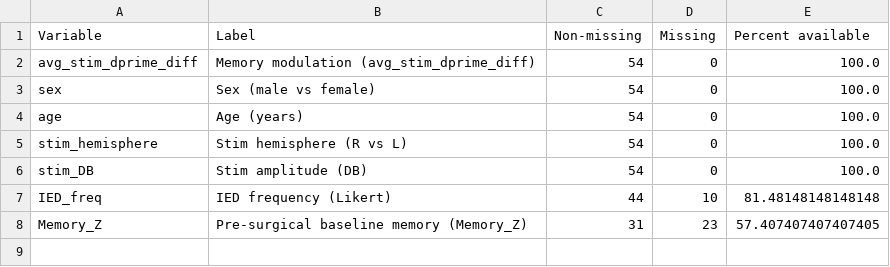
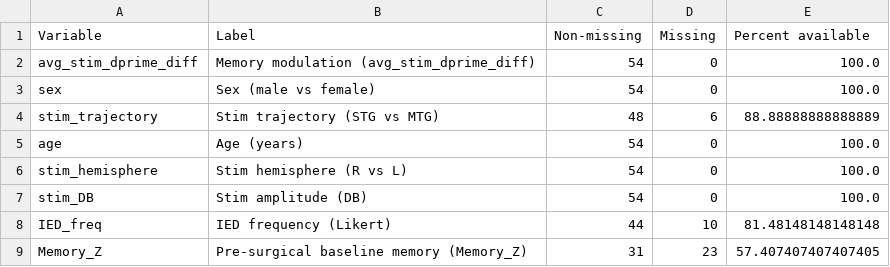
Before and after one commit to INMANLab/BLAES_AMME, a CSV file: outputs/testing_between_subjects_variability_MLM/missingness_table.csv, drawn as a sheet; the diff names each change by its address in the sheet, - before the commit and + after, or states it on an @@ line.

```diff
--- a/outputs/testing_between_subjects_variability_MLM/missingness_table.csv
+++ b/outputs/testing_between_subjects_variability_MLM/missingness_table.csv
+row 4: stim_trajectory | Stim trajectory (STG vs MTG) | 48 | 6 | 88.88888888888889
```
Also changed, not shown: outputs/testing_between_subjects_variability_MLM/model_summary_table.csv, 2 other files.
